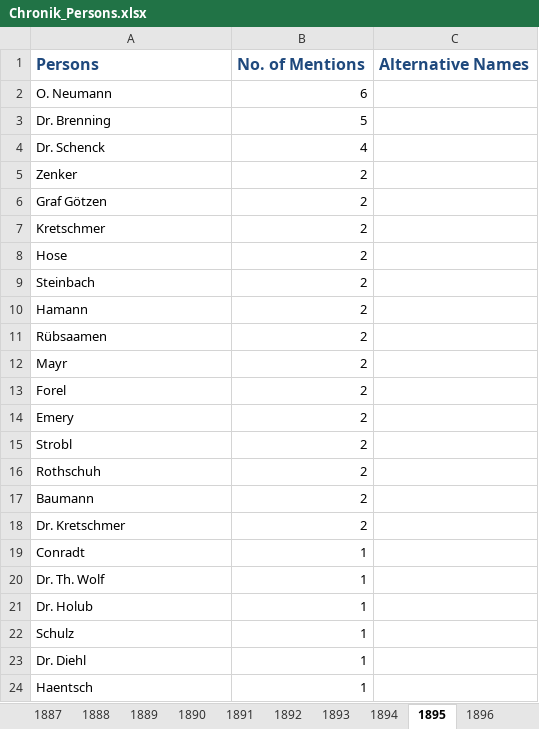
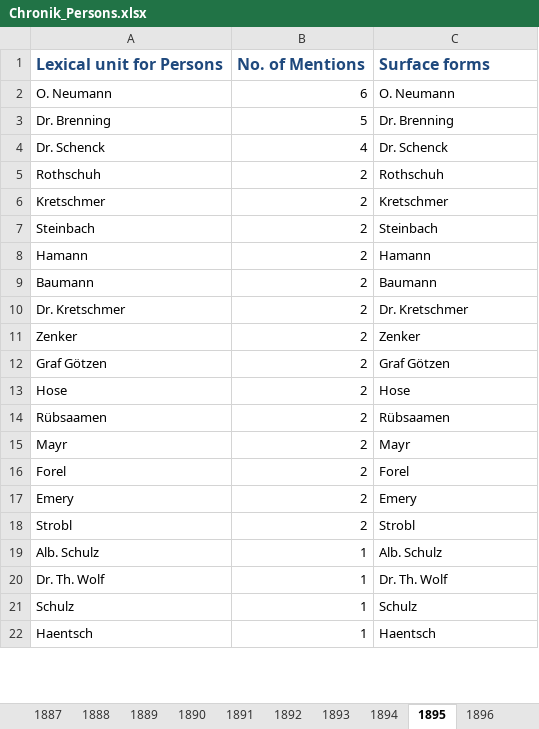
Before and after one commit to marquart/naturkundemuseum-annotation, an Excel workbook: Documentation/Visualizations/Chronik_Persons.xlsx, sheet 1895, drawn as a sheet; only a part is shown; values as stored, in another font and other column widths than the file's, no borders; removed rows and columns are numbered as before the commit, all else as after; the diff covers the shown part only; the diff names each change by its address in the sheet, - before the commit and + after, or states it on an @@ line.

Commit message:
possibility to lemmatize (location)names to lexical units

```diff
--- a/Documentation/Visualizations/Chronik_Persons.xlsx (sheet 1895)
+++ b/Documentation/Visualizations/Chronik_Persons.xlsx (sheet 1895)
-row 1: Persons | No. of Mentions | Alternative Names
+row 1: Lexical unit for Persons | No. of Mentions | Surface forms
-C2: (empty)
+C2: O. Neumann
-C3: (empty)
+C3: Dr. Brenning
-C4: (empty)
+C4: Dr. Schenck
-row 5: Zenker | 2
-row 6: Graf Götzen | 2
+row 5: Rothschuh | 2 | Rothschuh
-C6: (empty)
+C6: Kretschmer
-row 8: Hose | 2
-C7: (empty)
+C7: Steinbach
-C8: (empty)
+C8: Hamann
+row 9: Baumann | 2 | Baumann
+row 10: Dr. Kretschmer | 2 | Dr. Kretschmer
+row 11: Zenker | 2 | Zenker
+row 12: Graf Götzen | 2 | Graf Götzen
+row 13: Hose | 2 | Hose
-C14: (empty)
+C14: Rübsaamen
-C15: (empty)
+C15: Mayr
-C16: (empty)
+C16: Forel
-C17: (empty)
+C17: Emery
-C18: (empty)
+C18: Strobl
-row 16: Rothschuh | 2
-row 17: Baumann | 2
-row 18: Dr. Kretschmer | 2
-row 19: Conradt | 1
+row 19: Alb. Schulz | 1 | Alb. Schulz
-C20: (empty)
+C20: Dr. Th. Wolf
-row 21: Dr. Holub | 1
-C21: (empty)
+C21: Schulz
-row 23: Dr. Diehl | 1
-C22: (empty)
+C22: Haentsch
```
Also changed, not shown: 29 added rows, 27 removed rows and 96 edited cells elsewhere in this sheet, sheet In total, sheet 1906, sheet 1905, sheet 1902, sheet 1897, sheet 1904, 23 more sheets, other sheet tabs, Documentation/Visualizations/Chronik_Locations.xlsx, 5 other files.
